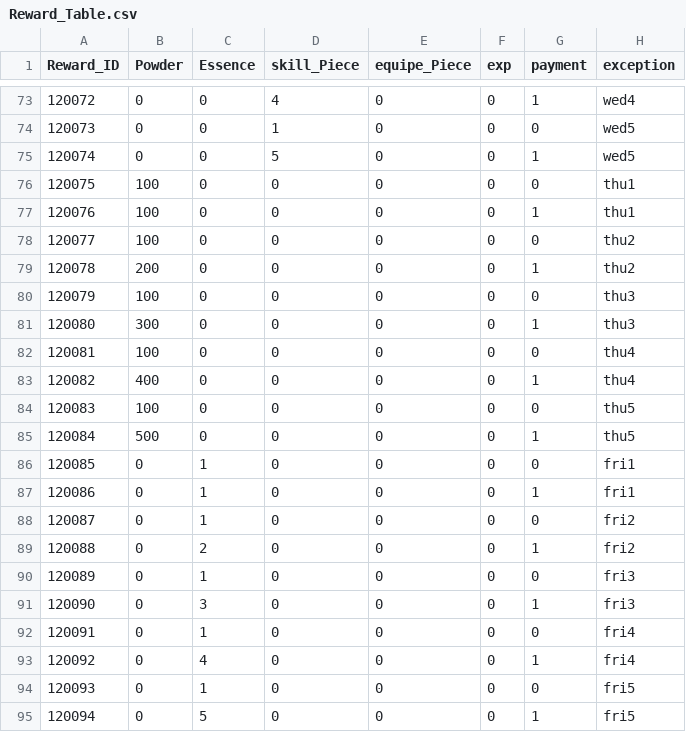
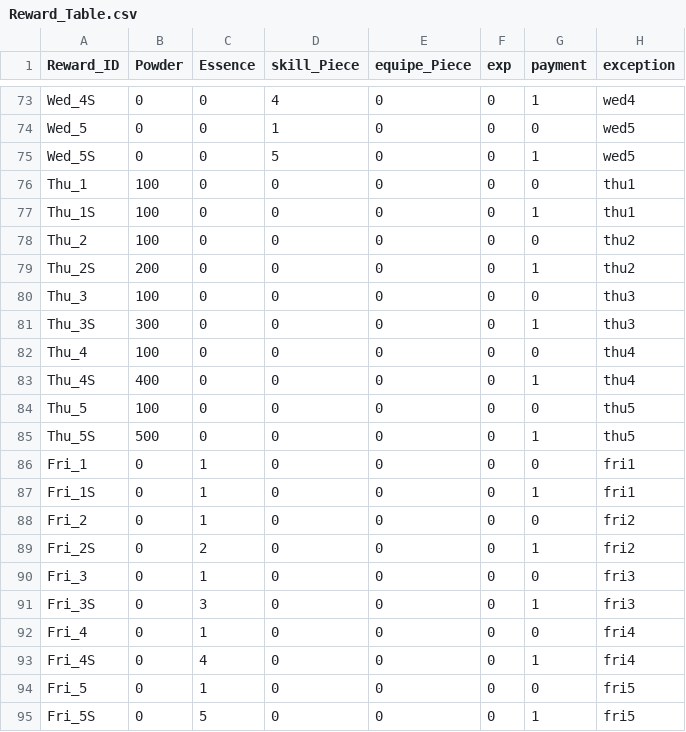
Before and after one commit to rockdo4/g1playground, a CSV file: Assets/Resources/DataTables/Reward_Table.csv, drawn as a sheet; only a part is shown, gaps mark what is left out; the diff covers the shown part only.

```diff
--- a/Assets/Resources/DataTables/Reward_Table.csv
+++ b/Assets/Resources/DataTables/Reward_Table.csv
@@ -73,23 +73,23 @@ Reward_ID,Powder,Essence,skill_Piece,equipe_Piece,exp,payment,exception
-120072,0,0,4,0,0,1,wed4
-120073,0,0,1,0,0,0,wed5
-120074,0,0,5,0,0,1,wed5
-120075,100,0,0,0,0,0,thu1
-120076,100,0,0,0,0,1,thu1
-120077,100,0,0,0,0,0,thu2
-120078,200,0,0,0,0,1,thu2
-120079,100,0,0,0,0,0,thu3
-120080,300,0,0,0,0,1,thu3
-120081,100,0,0,0,0,0,thu4
-120082,400,0,0,0,0,1,thu4
-120083,100,0,0,0,0,0,thu5
-120084,500,0,0,0,0,1,thu5
-120085,0,1,0,0,0,0,fri1
-120086,0,1,0,0,0,1,fri1
-120087,0,1,0,0,0,0,fri2
-120088,0,2,0,0,0,1,fri2
-120089,0,1,0,0,0,0,fri3
-120090,0,3,0,0,0,1,fri3
-120091,0,1,0,0,0,0,fri4
-120092,0,4,0,0,0,1,fri4
-120093,0,1,0,0,0,0,fri5
-120094,0,5,0,0,0,1,fri5
+Wed_4S,0,0,4,0,0,1,wed4
+Wed_5,0,0,1,0,0,0,wed5
+Wed_5S,0,0,5,0,0,1,wed5
+Thu_1,100,0,0,0,0,0,thu1
+Thu_1S,100,0,0,0,0,1,thu1
+Thu_2,100,0,0,0,0,0,thu2
+Thu_2S,200,0,0,0,0,1,thu2
+Thu_3,100,0,0,0,0,0,thu3
+Thu_3S,300,0,0,0,0,1,thu3
+Thu_4,100,0,0,0,0,0,thu4
+Thu_4S,400,0,0,0,0,1,thu4
+Thu_5,100,0,0,0,0,0,thu5
+Thu_5S,500,0,0,0,0,1,thu5
+Fri_1,0,1,0,0,0,0,fri1
+Fri_1S,0,1,0,0,0,1,fri1
+Fri_2,0,1,0,0,0,0,fri2
+Fri_2S,0,2,0,0,0,1,fri2
+Fri_3,0,1,0,0,0,0,fri3
+Fri_3S,0,3,0,0,0,1,fri3
+Fri_4,0,1,0,0,0,0,fri4
+Fri_4S,0,4,0,0,0,1,fri4
+Fri_5,0,1,0,0,0,0,fri5
+Fri_5S,0,5,0,0,0,1,fri5
```
Also changed, not shown: 27 edited cells elsewhere in this file, 5 other files.
